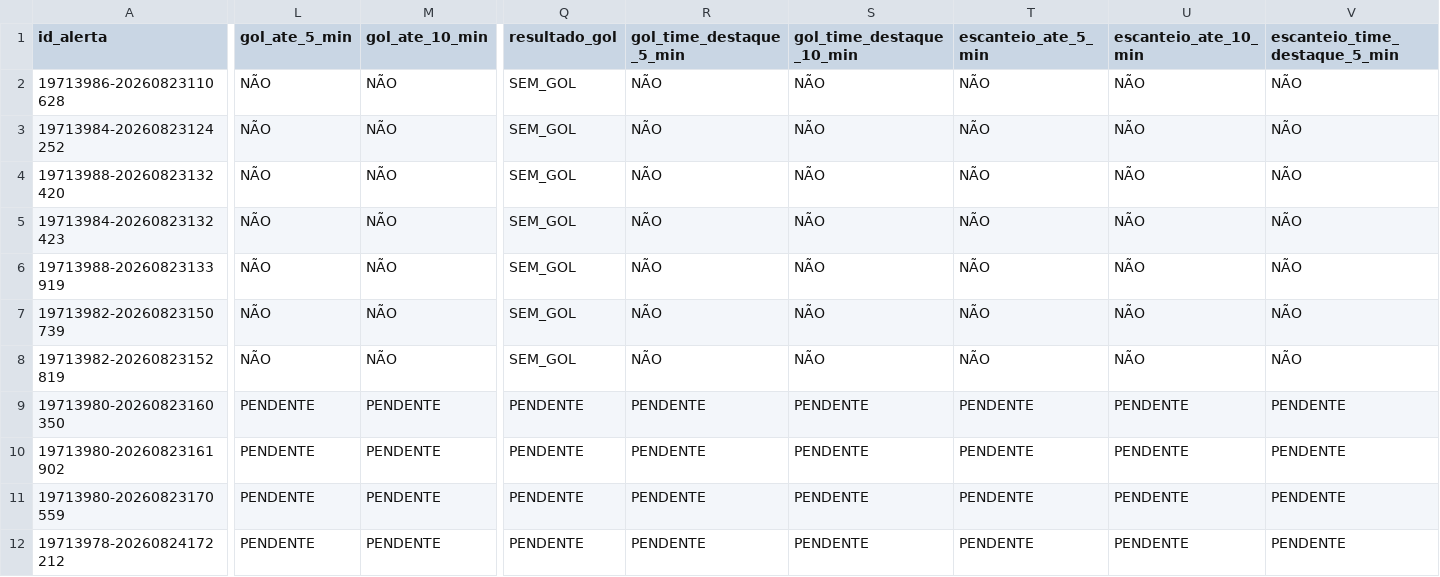
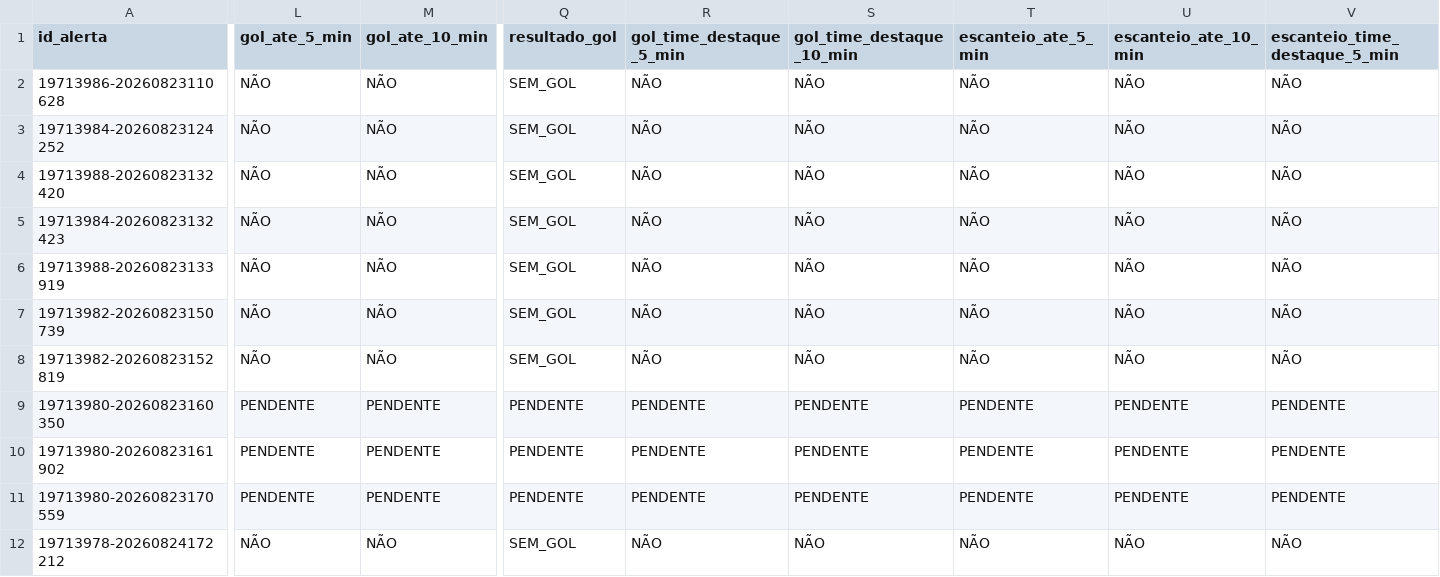
Before and after one commit to ehvvlc-stack/smart-sport-analyzer, a CSV file: data/validacao_alertas.csv, drawn as a sheet; only a part is shown, gaps mark what is left out; the diff covers the shown part only; the diff names each change by its address in the sheet, - before the commit and + after, or states it on an @@ line.

Commit message:
Atualiza validação automática

```diff
--- a/data/validacao_alertas.csv
+++ b/data/validacao_alertas.csv
-L12 (gol_ate_5_min): PENDENTE
+L12 (gol_ate_5_min): NÃO
-M12 (gol_ate_10_min): PENDENTE
+M12 (gol_ate_10_min): NÃO
-Q12 (resultado_gol): PENDENTE
+Q12 (resultado_gol): SEM_GOL
-R12 (gol_time_destaque_5_min): PENDENTE
+R12 (gol_time_destaque_5_min): NÃO
-S12 (gol_time_destaque_10_min): PENDENTE
+S12 (gol_time_destaque_10_min): NÃO
-T12 (escanteio_ate_5_min): PENDENTE
+T12 (escanteio_ate_5_min): NÃO
-U12 (escanteio_ate_10_min): PENDENTE
+U12 (escanteio_ate_10_min): NÃO
-V12 (escanteio_time_destaque_5_min): PENDENTE
+V12 (escanteio_time_destaque_5_min): NÃO
```
Also changed, not shown: 2 edited cells elsewhere in this file.
